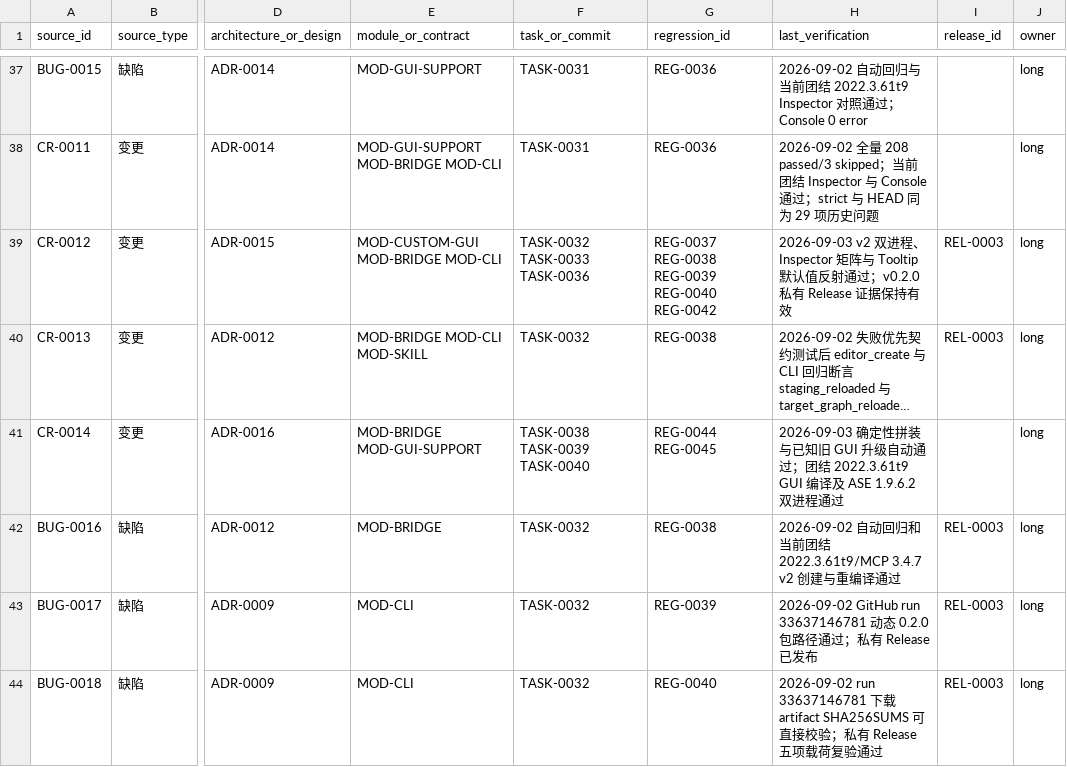
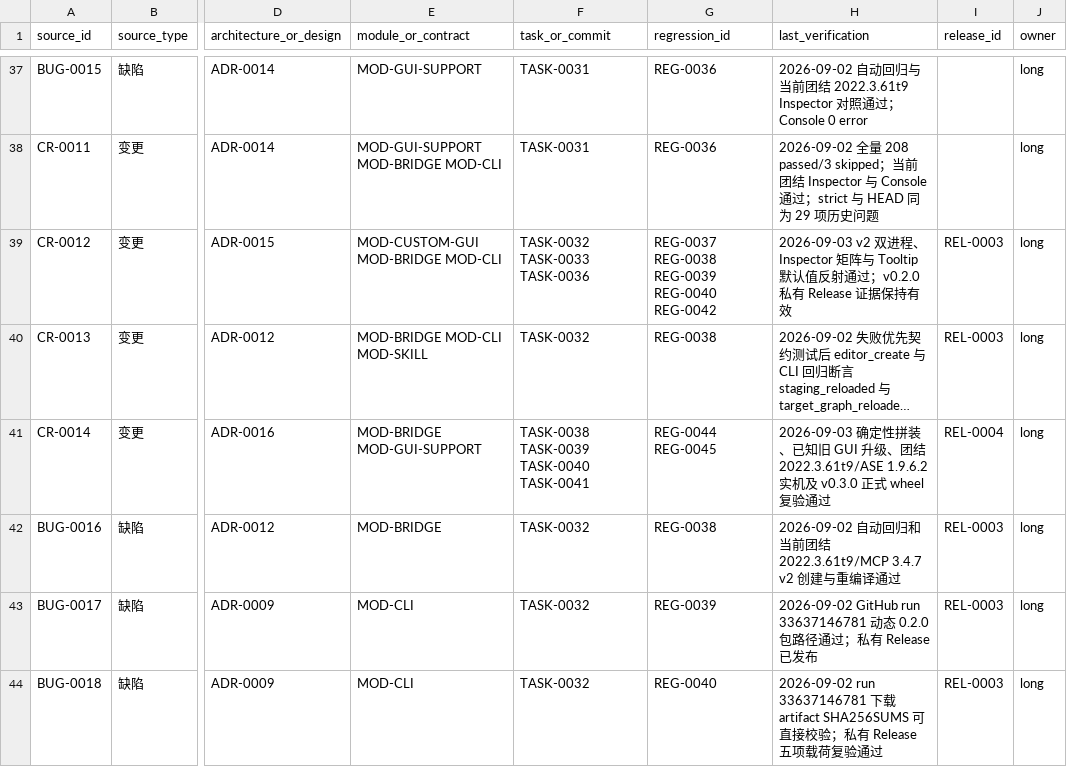
Before and after one commit to seeseeczl/ASECLI, a CSV file: docs/00-governance/traceability.csv, drawn as a sheet; only a part is shown, gaps mark what is left out; long unchanged cells end in …; the diff covers the shown part only; the diff names each change by its address in the sheet, - before the commit and + after, or states it on an @@ line.

```diff
--- a/docs/00-governance/traceability.csv
+++ b/docs/00-governance/traceability.csv
-F41 (task_or_commit): TASK-0038 TASK-0039 TASK-0040
+F41 (task_or_commit): TASK-0038 TASK-0039 TASK-0040 TASK-0041
-H41 (last_verification): …定性拼装与已知旧 GUI 升级自动通过；团结 2022.3.61t9 GUI 编译及 ASE 1.9.6.2 双进程通过
+H41 (last_verification): …定性拼装、已知旧 GUI 升级、团结 2022.3.61t9/ASE 1.9.6.2 实机及 v0.3.0 正式 wheel 复验通过
-I41 (release_id): (empty)
+I41 (release_id): REL-0004
```
Also changed, not shown: 9 edited cells elsewhere in this file, 4 other files.
